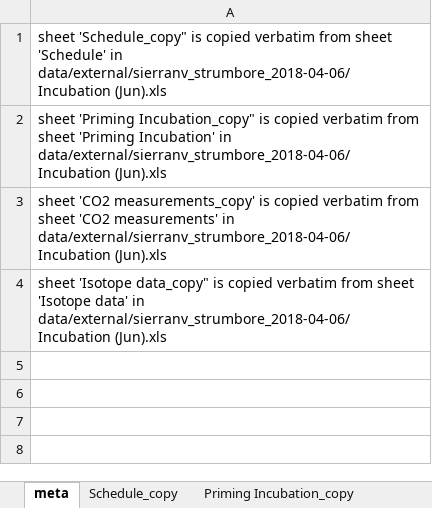
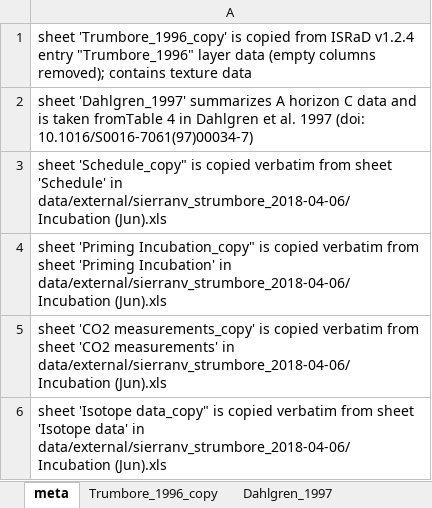
Before and after one commit to jb388/arc-inc, an Excel workbook: data/derived/arc-tme-sierra/arc-tme-sierra.xlsx, sheet meta, drawn as a sheet; values as stored, in another font and other column widths than the file's, no borders; the diff names each change by its address in the sheet, - before the commit and + after, or states it on an @@ line.

```diff
--- a/data/derived/arc-tme-sierra/arc-tme-sierra.xlsx (sheet meta)
+++ b/data/derived/arc-tme-sierra/arc-tme-sierra.xlsx (sheet meta)
+sheet tab: Trumbore_1996_copy
+sheet tab: Dahlgren_1997
+row 1: sheet 'Trumbore_1996_copy' is copied from ISRaD v1.2.4 entry "Trumbore_1996" layer data (empty columns removed); contains texture data
+row 2: sheet 'Dahlgren_1997' summarizes A horizon C data and is taken fromTable 4 in Dahlgren et al. 1997 (doi: 10.1016/S0016-7061(97)00034-7)
```
Also changed, not shown: sheet arc-tme-sierra-flux, sheet arc-tme-sierra-soil, formulas that keep their value, data/derived/air-dry-2019-whc/air-dry-2019-whc_2020-04-21.xlsx, data/derived/arc-storage-t1-flux/arc-inc_xplr_arc-storage-t1-flux_2020-04-27.xlsx, 24 other files.
